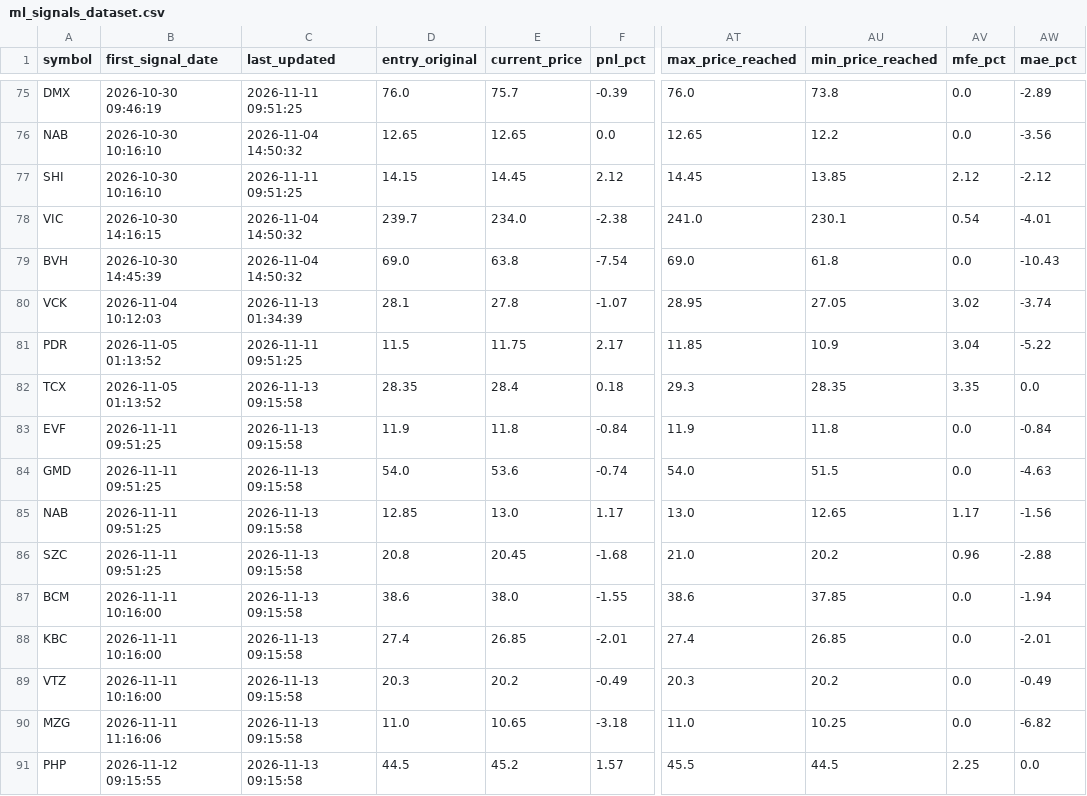
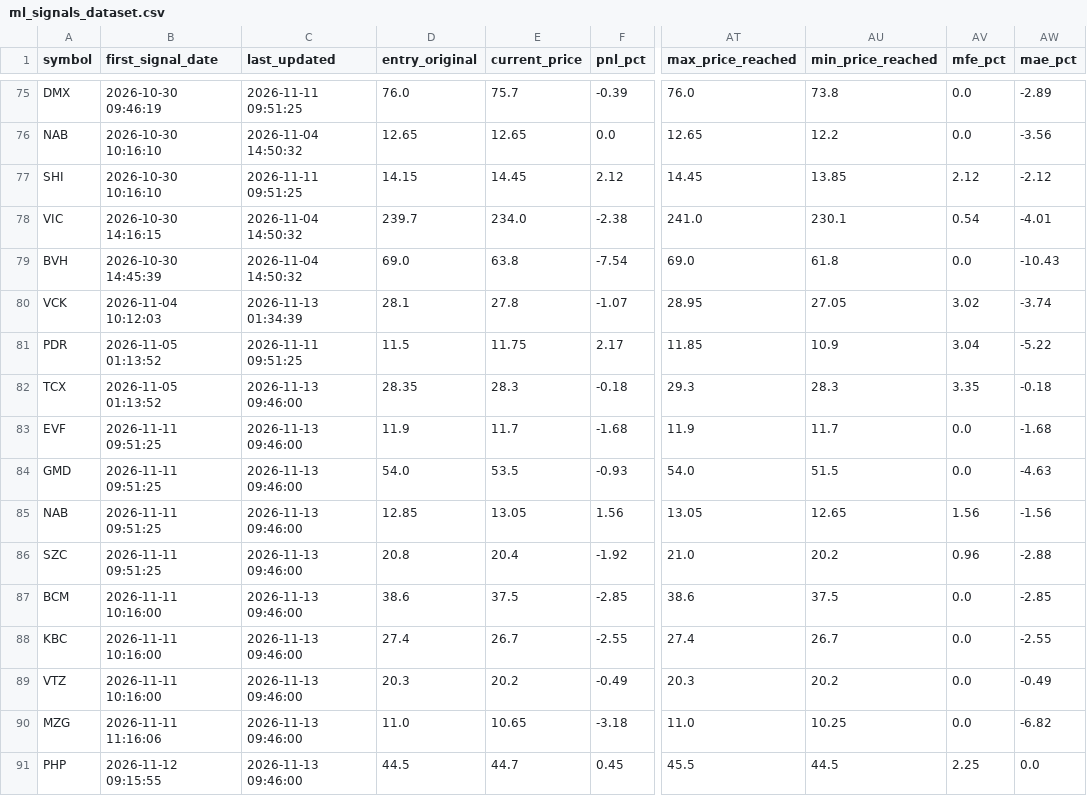
Before and after one commit to DaniNguyen2509/Neiro-Stock-VN, a CSV file: data/ml_signals_dataset.csv, drawn as a sheet; only a part is shown, gaps mark what is left out; the diff names each change by its address in the sheet, - before the commit and + after, or states it on an @@ line.

```diff
--- a/data/ml_signals_dataset.csv
+++ b/data/ml_signals_dataset.csv
-C82:C91 (last_updated): 2026-11-13 09:15:58
+C82:C91 (last_updated): 2026-11-13 09:46:00
-E82 (current_price): 28.4
+E82 (current_price): 28.3
-F82 (pnl_pct): 0.18
+F82 (pnl_pct): -0.18
-AU82 (min_price_reached): 28.35
+AU82 (min_price_reached): 28.3
-AW82 (mae_pct): 0.0
+AW82 (mae_pct): -0.18
-E83 (current_price): 11.8
+E83 (current_price): 11.7
-F83 (pnl_pct): -0.84
+F83 (pnl_pct): -1.68
-AU83 (min_price_reached): 11.8
+AU83 (min_price_reached): 11.7
-AW83 (mae_pct): -0.84
+AW83 (mae_pct): -1.68
-E84 (current_price): 53.6
+E84 (current_price): 53.5
-F84 (pnl_pct): -0.74
+F84 (pnl_pct): -0.93
-E85 (current_price): 13.0
+E85 (current_price): 13.05
-F85 (pnl_pct): 1.17
+F85 (pnl_pct): 1.56
-AT85 (max_price_reached): 13.0
+AT85 (max_price_reached): 13.05
-AV85 (mfe_pct): 1.17
+AV85 (mfe_pct): 1.56
-E86 (current_price): 20.45
+E86 (current_price): 20.4
-F86 (pnl_pct): -1.68
+F86 (pnl_pct): -1.92
-E87 (current_price): 38.0
+E87 (current_price): 37.5
-F87 (pnl_pct): -1.55
+F87 (pnl_pct): -2.85
-AU87 (min_price_reached): 37.85
+AU87 (min_price_reached): 37.5
-AW87 (mae_pct): -1.94
+AW87 (mae_pct): -2.85
-E88 (current_price): 26.85
+E88 (current_price): 26.7
-F88 (pnl_pct): -2.01
+F88 (pnl_pct): -2.55
-AU88 (min_price_reached): 26.85
+AU88 (min_price_reached): 26.7
-AW88 (mae_pct): -2.01
+AW88 (mae_pct): -2.55
-E91 (current_price): 45.2
+E91 (current_price): 44.7
-F91 (pnl_pct): 1.57
+F91 (pnl_pct): 0.45
```
Also changed, not shown: 6 other files.
